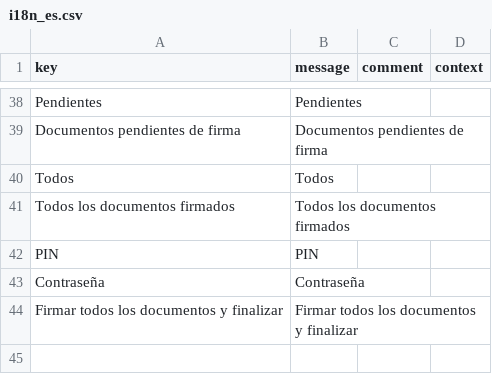
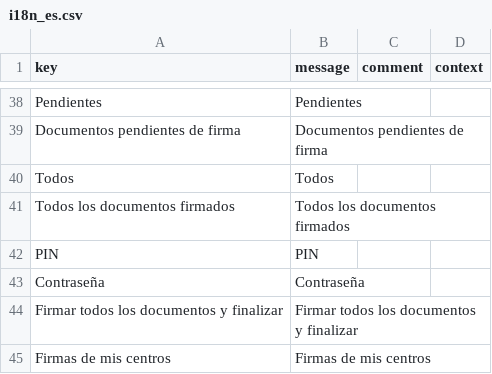
Before and after one commit to educaflow/secretaria-virtual, a CSV file: src/main/java/com/educaflow/subsystem/firmas/views/i18n_es.csv, drawn as a sheet; only a part is shown, gaps mark what is left out.

```diff
--- a/src/main/java/com/educaflow/subsystem/firmas/views/i18n_es.csv
+++ b/src/main/java/com/educaflow/subsystem/firmas/views/i18n_es.csv
@@ -44 +44,2 @@ key,message,comment,context
 "Firmar todos los documentos y finalizar","Firmar todos los documentos y finalizar","",""
+"Firmas de mis centros","Firmas de mis centros","",""
```
Also changed, not shown: src/main/java/com/educaflow/subsystem/firmas/domains/i18n_ca.csv, src/main/java/com/educaflow/subsystem/firmas/domains/i18n_es.csv, 6 other files.
